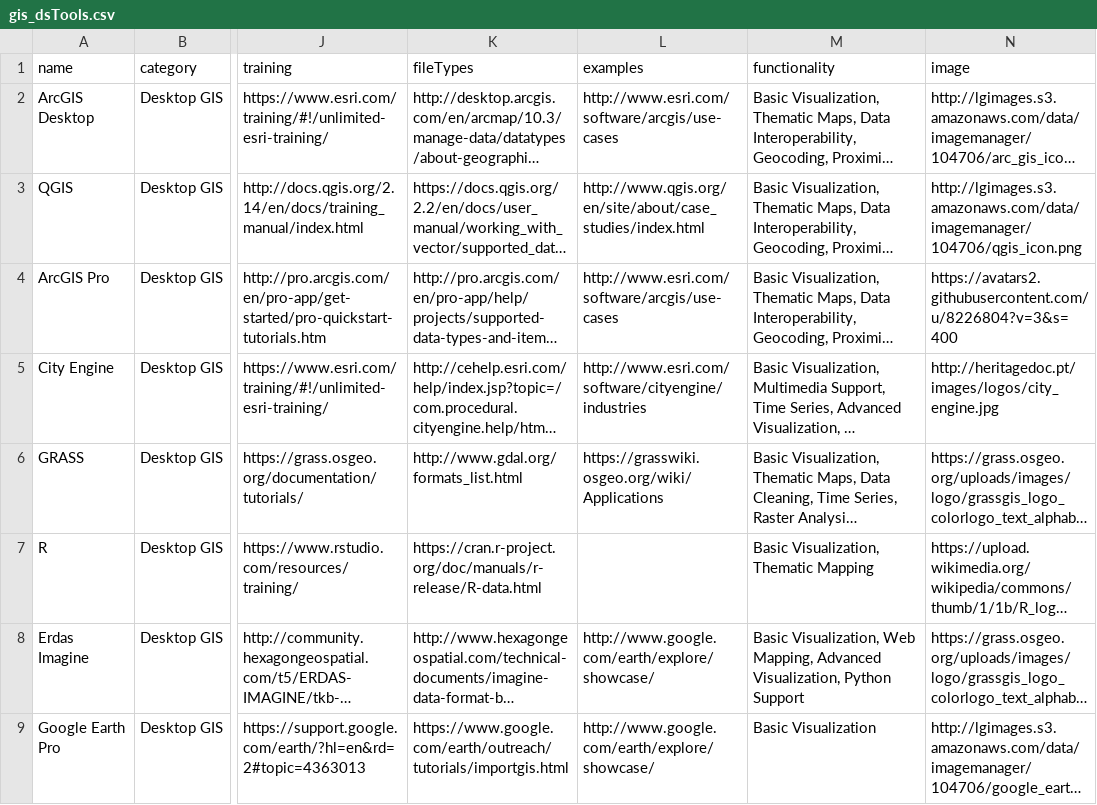
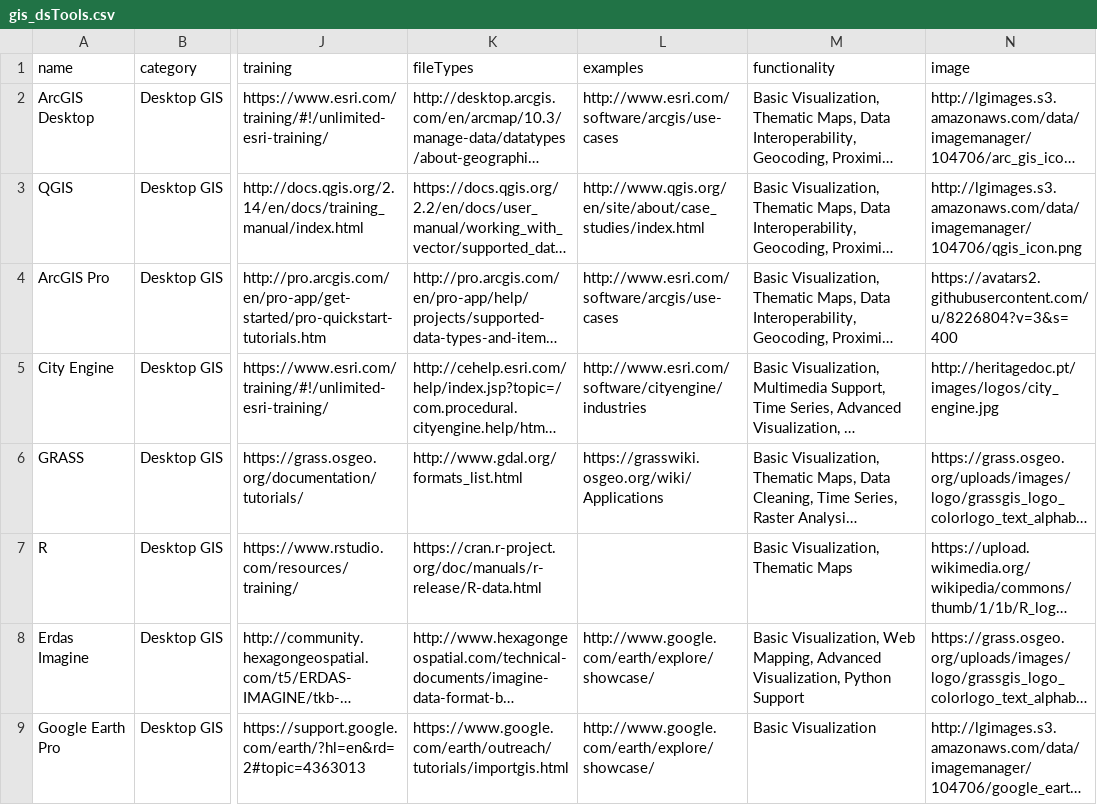
Before and after one commit to ManushiM/websiteVisualization_NYU-DataServices, a CSV file: viz_final/gis_dsTools.csv, drawn as a sheet; only a part is shown, gaps mark what is left out; long unchanged cells end in …; the diff names each change by its address in the sheet, - before the commit and + after, or states it on an @@ line.

Commit message:
Change to the data

```diff
--- a/viz_final/gis_dsTools.csv
+++ b/viz_final/gis_dsTools.csv
-M7 (functionality): Basic Visualization, Thematic Mapping
+M7 (functionality): Basic Visualization, Thematic Maps
```
